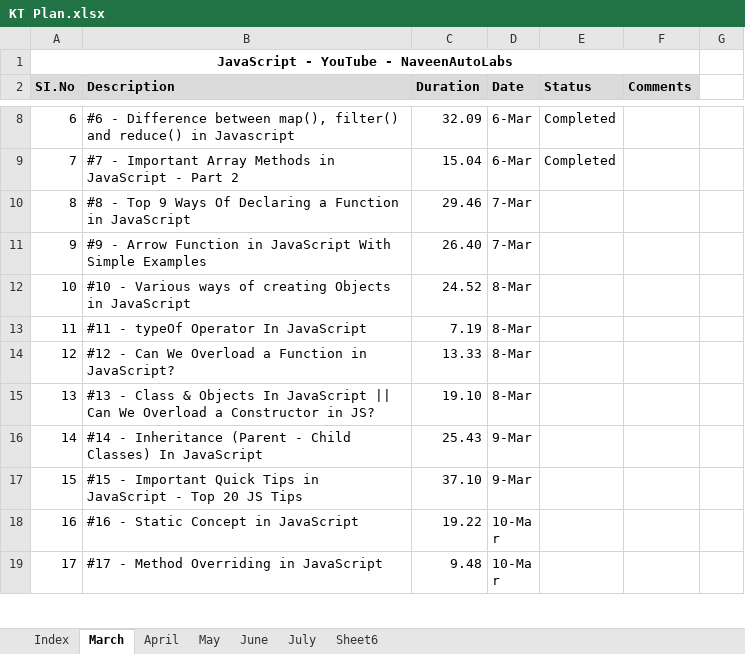
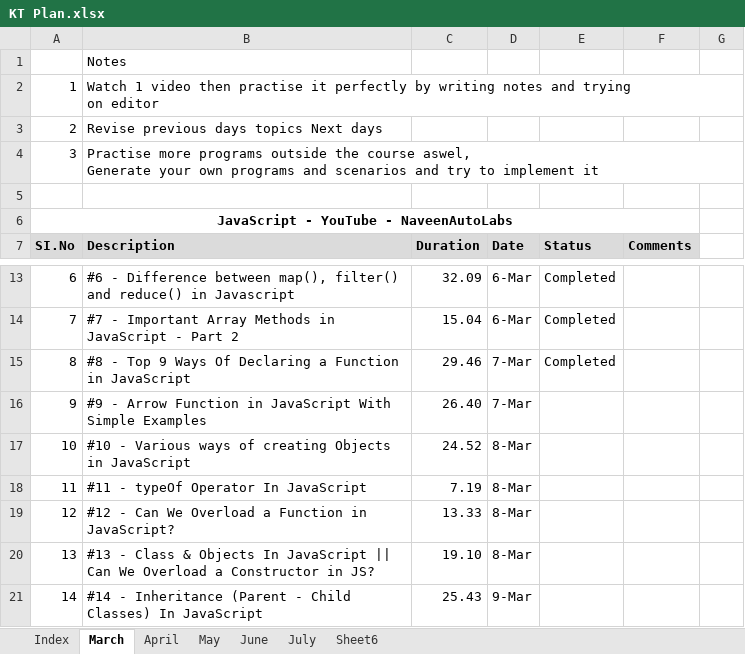
Before and after one commit to haricodegit/pw-js-ts, an Excel workbook: 001EffortTracker/KT Plan.xlsx, sheet March, drawn as a sheet; only a part is shown, gaps mark what is left out; the shorter side is filled out with more unchanged rows; values as stored, in another font and other column widths than the file's, no borders; addresses are those after the commit; ↵ is a line break in a cell; the diff names each change by its address in the sheet, - before the commit and + after, or states it on an @@ line.

```diff
--- a/001EffortTracker/KT Plan.xlsx (sheet March)
+++ b/001EffortTracker/KT Plan.xlsx (sheet March)
+row 1:  | Notes
+row 2: 1 | Watch 1 video then practise it perfectly by writing notes and trying ↵ on editor
+row 3: 2 | Revise previous days topics Next days
+row 4: 3 | Practise more programs outside the course aswel, ↵ Generate your own programs and scenarios and try to implement it
+row 5: (empty)
-E15: (empty)
+E15: Completed
```
Also changed, not shown: 1 other file.
